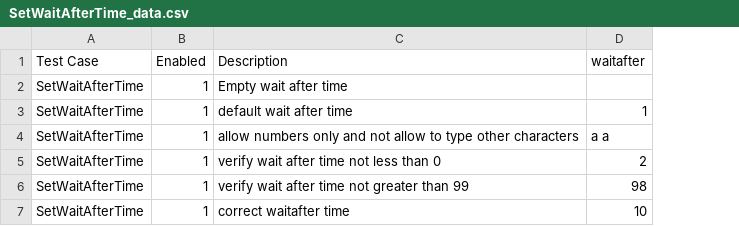
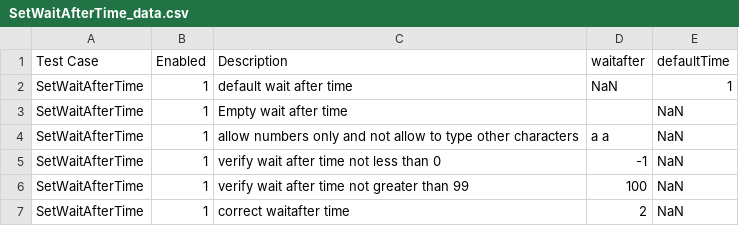
Before and after one commit to mohamed-zabith123/testZeenUI, a CSV file: SetWaitAfterTime/SetWaitAfterTime_data.csv, drawn as a sheet; removed rows and columns are numbered as before the commit, all else as after; the diff names each change by its address in the sheet, - before the commit and + after, or states it on an @@ line.

```diff
--- a/SetWaitAfterTime/SetWaitAfterTime_data.csv
+++ b/SetWaitAfterTime/SetWaitAfterTime_data.csv
+column E (defaultTime), rows 3-7: all NaN
+row 2: SetWaitAfterTime | 1 | default wait after time | NaN | 1
-row 3: SetWaitAfterTime | 1 | default wait after time | 1
-D5 (waitafter): 2
+D5 (waitafter): -1
-D6 (waitafter): 98
+D6 (waitafter): 100
-D7 (waitafter): 10
+D7 (waitafter): 2
```
Also changed, not shown: OpenZeenUI/OpenZeenUI.csv, testExe.csv, 38 other files.
